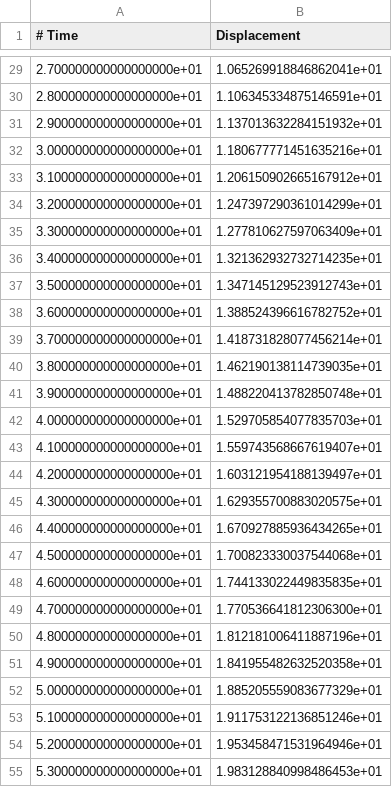
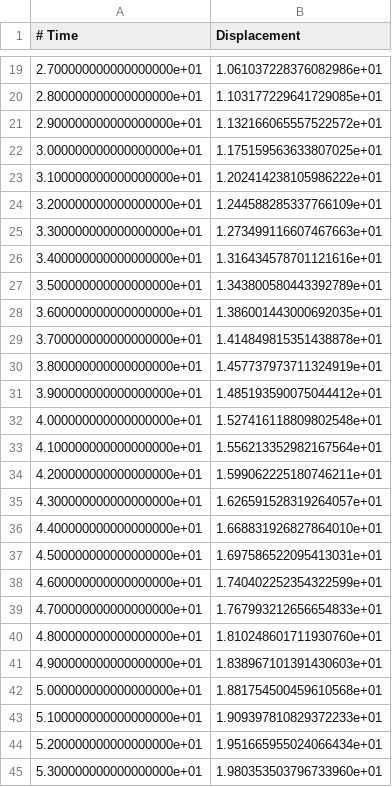
Before and after one commit to David-Clayton/MVP-2026, a CSV file: Checkpoint 2/GliderSpeed.csv, drawn as a sheet; only a part is shown, gaps mark what is left out; the diff covers the shown part only.

```diff
--- a/Checkpoint 2/GliderSpeed.csv
+++ b/Checkpoint 2/GliderSpeed.csv
@@ -29,27 +19,27 @@
-2.700000000000000000e+01,1.065269918846862041e+01
-2.800000000000000000e+01,1.106345334875146591e+01
-2.900000000000000000e+01,1.137013632284151932e+01
-3.000000000000000000e+01,1.180677771451635216e+01
-3.100000000000000000e+01,1.206150902665167912e+01
-3.200000000000000000e+01,1.247397290361014299e+01
-3.300000000000000000e+01,1.277810627597063409e+01
-3.400000000000000000e+01,1.321362932732714235e+01
-3.500000000000000000e+01,1.347145129523912743e+01
-3.600000000000000000e+01,1.388524396616782752e+01
-3.700000000000000000e+01,1.418731828077456214e+01
-3.800000000000000000e+01,1.462190138114739035e+01
-3.900000000000000000e+01,1.488220413782850748e+01
-4.000000000000000000e+01,1.529705854077835703e+01
-4.100000000000000000e+01,1.559743568667619407e+01
-4.200000000000000000e+01,1.603121954188139497e+01
-4.300000000000000000e+01,1.629355700883020575e+01
-4.400000000000000000e+01,1.670927885936434265e+01
-4.500000000000000000e+01,1.700823330037544068e+01
-4.600000000000000000e+01,1.744133022449835835e+01
-4.700000000000000000e+01,1.770536641812306300e+01
-4.800000000000000000e+01,1.812181006411887196e+01
-4.900000000000000000e+01,1.841955482632520358e+01
-5.000000000000000000e+01,1.885205559083677329e+01
-5.100000000000000000e+01,1.911753122136851246e+01
-5.200000000000000000e+01,1.953458471531964946e+01
-5.300000000000000000e+01,1.983128840998486453e+01
+2.700000000000000000e+01,1.061037228376082986e+01
+2.800000000000000000e+01,1.103177229641729085e+01
+2.900000000000000000e+01,1.132166065557522572e+01
+3.000000000000000000e+01,1.175159563633807025e+01
+3.100000000000000000e+01,1.202414238105986222e+01
+3.200000000000000000e+01,1.244588285337766109e+01
+3.300000000000000000e+01,1.273499116607467663e+01
+3.400000000000000000e+01,1.316434578701121616e+01
+3.500000000000000000e+01,1.343800580443392789e+01
+3.600000000000000000e+01,1.386001443000692035e+01
+3.700000000000000000e+01,1.414849815351438878e+01
+3.800000000000000000e+01,1.457737973711324919e+01
+3.900000000000000000e+01,1.485193590075044412e+01
+4.000000000000000000e+01,1.527416118809802548e+01
+4.100000000000000000e+01,1.556213352982167564e+01
+4.200000000000000000e+01,1.599062225180746211e+01
+4.300000000000000000e+01,1.626591528319264057e+01
+4.400000000000000000e+01,1.668831926827864010e+01
+4.500000000000000000e+01,1.697586522095413031e+01
+4.600000000000000000e+01,1.740402252354322599e+01
+4.700000000000000000e+01,1.767993212656654833e+01
+4.800000000000000000e+01,1.810248601711930760e+01
+4.900000000000000000e+01,1.838967101391430603e+01
+5.000000000000000000e+01,1.881754500459610568e+01
+5.100000000000000000e+01,1.909397810829372233e+01
+5.200000000000000000e+01,1.951665955024066434e+01
+5.300000000000000000e+01,1.980353503796733960e+01
```
Also changed, not shown: 20 removed rows and 53 edited cells elsewhere in this file, Checkpoint 2/GoLHistogram.csv, Checkpoint 2/Immunity.csv, 16 other files.
